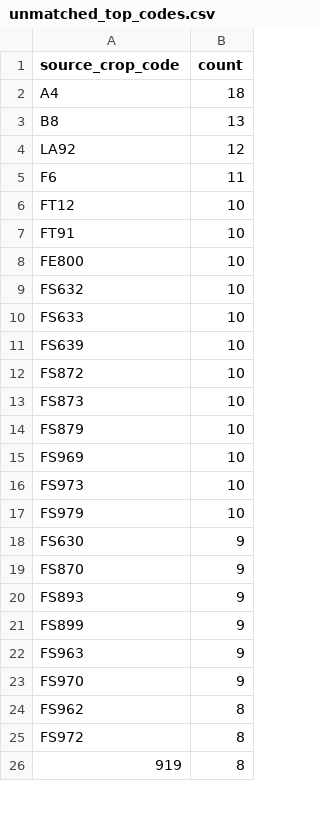
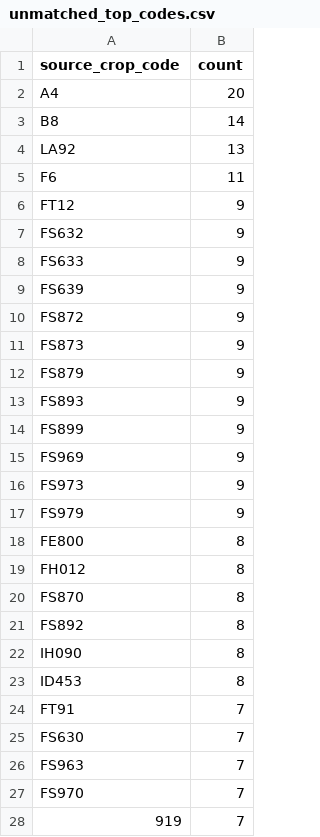
Before and after one commit to junborisproject0207-collab/vege-price-backend, a CSV file: output/unmatched_top_codes.csv, drawn as a sheet; only a part is shown; the diff covers the shown part only.

```diff
--- a/output/unmatched_top_codes.csv
+++ b/output/unmatched_top_codes.csv
@@ -1,26 +1,28 @@
 source_crop_code,count
-A4,18
-B8,13
-LA92,12
+A4,20
+B8,14
+LA92,13
 F6,11
-FT12,10
-FT91,10
-FE800,10
-FS632,10
-FS633,10
-FS639,10
-FS872,10
-FS873,10
-FS879,10
-FS969,10
-FS973,10
-FS979,10
-FS630,9
-FS870,9
+FT12,9
+FS632,9
+FS633,9
+FS639,9
+FS872,9
+FS873,9
+FS879,9
 FS893,9
 FS899,9
-FS963,9
-FS970,9
-FS962,8
-FS972,8
-919,8
+FS969,9
+FS973,9
+FS979,9
+FE800,8
+FH012,8
+FS870,8
+FS892,8
+IH090,8
+ID453,8
+FT91,7
+FS630,7
+FS963,7
+FS970,7
+919,7
```
Also changed, not shown: 16 added rows, 13 removed rows, 4 moved rows and 9 edited cells elsewhere in this file, output/unmatched_price_items.csv, output/unmatched_top_names.csv, 9 other files.
